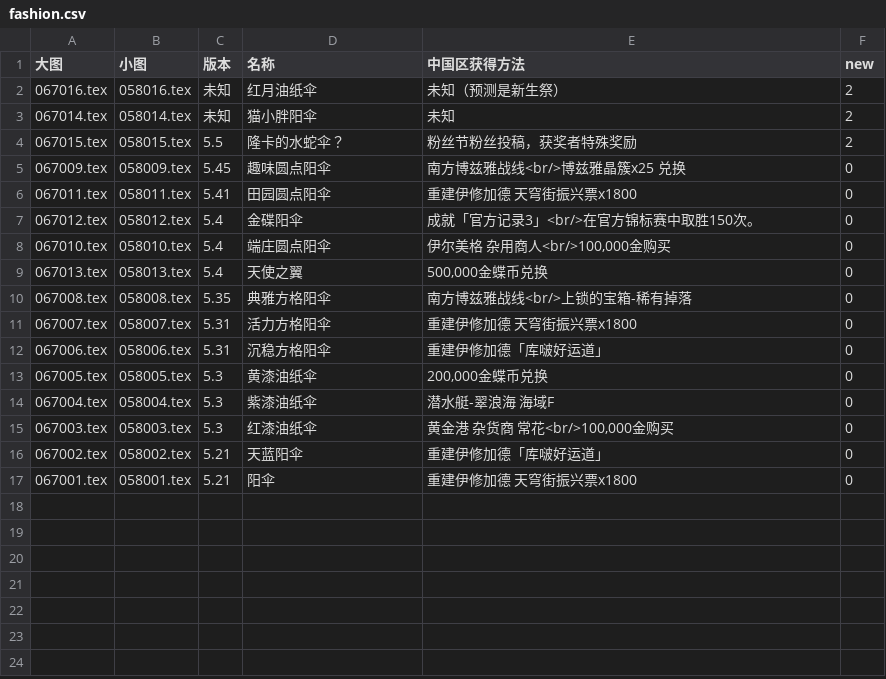
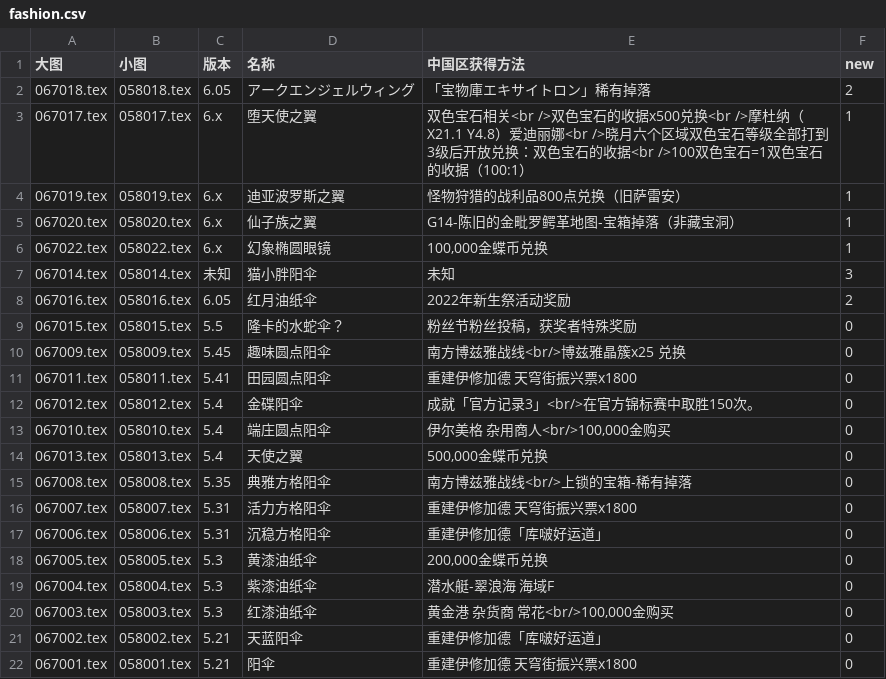
Before and after one commit to ffxiv-cn/tools.ffxiv.cn, a CSV file: lajipai/csv/fashion.csv, drawn as a sheet.

```diff
--- a/lajipai/csv/fashion.csv
+++ b/lajipai/csv/fashion.csv
@@ -1,5 +1,10 @@
 大图,小图,版本,名称,中国区获得方法,new
-067016.tex,058016.tex,未知,红月油纸伞,未知（预测是新生祭）,2
-067014.tex,058014.tex,未知,猫小胖阳伞,未知,2
-067015.tex,058015.tex,5.5,隆卡的水蛇伞？,粉丝节粉丝投稿，获奖者特殊奖励,2
+067018.tex,058018.tex,6.05,アークエンジェルウィング,「宝物庫エキサイトロン」稀有掉落,2
+067017.tex,058017.tex,6.x,堕天使之翼,双色宝石相关<br />双色宝石的收据x500兑换<br />摩杜纳（X21.1 Y4.8）爱迪丽娜<br />晓月六个区域双色宝石等级全部打到3级后开放兑换：双色宝石的收据<br />100双色宝石=1双色宝石的收据（100:1）,1
+067019.tex,058019.tex,6.x,迪亚波罗斯之翼,怪物狩猎的战利品800点兑换（旧萨雷安）,1
+067020.tex,058020.tex,6.x,仙子族之翼,G14-陈旧的金毗罗鳄革地图-宝箱掉落（非藏宝洞）,1
+067022.tex,058022.tex,6.x,幻象椭圆眼镜,"100,000金蝶币兑换",1
+067014.tex,058014.tex,未知,猫小胖阳伞,未知,3
+067016.tex,058016.tex,6.05,红月油纸伞,2022年新生祭活动奖励,2
+067015.tex,058015.tex,5.5,隆卡的水蛇伞？,粉丝节粉丝投稿，获奖者特殊奖励,0
 067009.tex,058009.tex,5.45,趣味圆点阳伞,南方博兹雅战线<br/>博兹雅晶簇x25 兑换,0
```
Also changed, not shown: lajipai/csv/Emote.csv, lajipai/csv/dungeons.csv, 9 other files.
